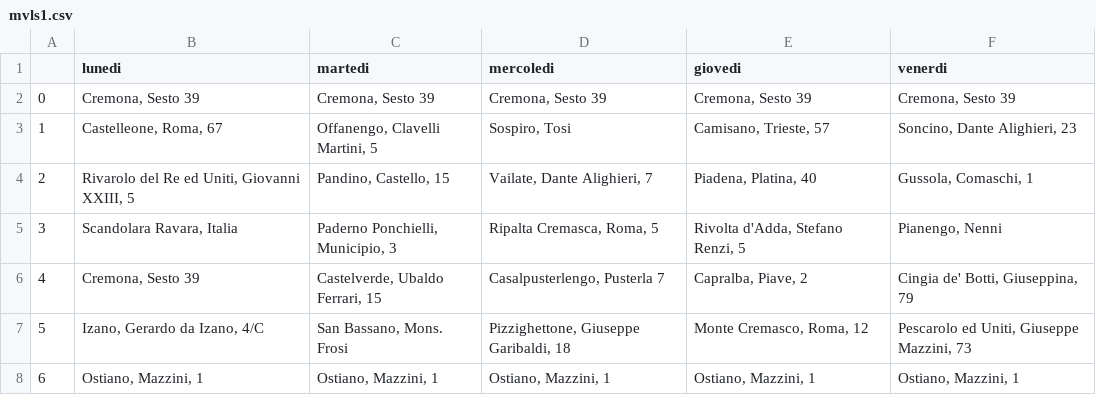
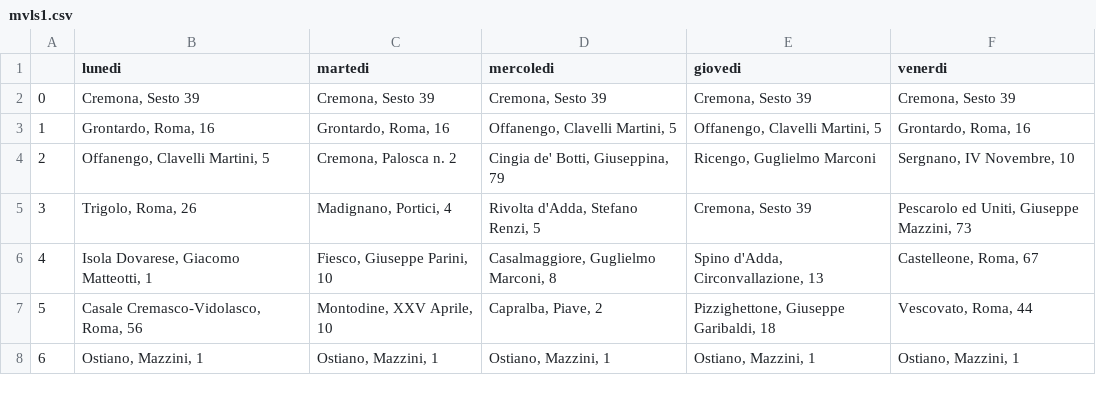
Before and after one commit to MassimoCavagna/Bachelor-Thesis, a CSV file: Dati/turni_f/random_mvls/mvls1.csv, drawn as a sheet.

```diff
--- a/Dati/turni_f/random_mvls/mvls1.csv
+++ b/Dati/turni_f/random_mvls/mvls1.csv
@@ -2,7 +2,7 @@
 0;Cremona, Sesto 39;Cremona, Sesto 39;Cremona, Sesto 39;Cremona, Sesto 39;Cremona, Sesto 39
-1;Castelleone, Roma, 67;Offanengo, Clavelli Martini, 5;Sospiro, Tosi;Camisano, Trieste, 57;Soncino, Dante Alighieri, 23
-2;Rivarolo del Re ed Uniti, Giovanni XXIII, 5;Pandino, Castello, 15;Vailate, Dante Alighieri, 7;Piadena, Platina, 40;Gussola, Comaschi, 1
-3;Scandolara Ravara, Italia;Paderno Ponchielli, Municipio, 3;Ripalta Cremasca, Roma, 5;Rivolta d'Adda, Stefano Renzi, 5;Pianengo, Nenni
-4;Cremona, Sesto 39;Castelverde, Ubaldo Ferrari, 15;Casalpusterlengo, Pusterla 7;Capralba, Piave, 2;Cingia de' Botti, Giuseppina, 79
-5;Izano, Gerardo da Izano, 4/C;San Bassano, Mons. Frosi;Pizzighettone, Giuseppe Garibaldi, 18;Monte Cremasco, Roma, 12;Pescarolo ed Uniti, Giuseppe Mazzini, 73
+1;Grontardo, Roma, 16;Grontardo, Roma, 16;Offanengo, Clavelli Martini, 5;Offanengo, Clavelli Martini, 5;Grontardo, Roma, 16
+2;Offanengo, Clavelli Martini, 5;Cremona, Palosca n. 2;Cingia de' Botti, Giuseppina, 79;Ricengo, Guglielmo Marconi;Sergnano, IV Novembre,  10
+3;Trigolo, Roma, 26;Madignano, Portici, 4;Rivolta d'Adda, Stefano Renzi, 5;Cremona, Sesto 39;Pescarolo ed Uniti, Giuseppe Mazzini, 73
+4;Isola Dovarese, Giacomo Matteotti, 1;Fiesco, Giuseppe Parini, 10;Casalmaggiore, Guglielmo Marconi, 8;Spino d'Adda, Circonvallazione, 13;Castelleone, Roma, 67
+5;Casale Cremasco-Vidolasco, Roma, 56;Montodine,  XXV Aprile, 10;Capralba, Piave, 2;Pizzighettone, Giuseppe Garibaldi, 18;Vescovato, Roma, 44
 6;Ostiano, Mazzini, 1;Ostiano, Mazzini, 1;Ostiano, Mazzini, 1;Ostiano, Mazzini, 1;Ostiano, Mazzini, 1
```
Also changed, not shown: Dati/turni_f/random_mvls/mvls2.csv, 9 other files.
